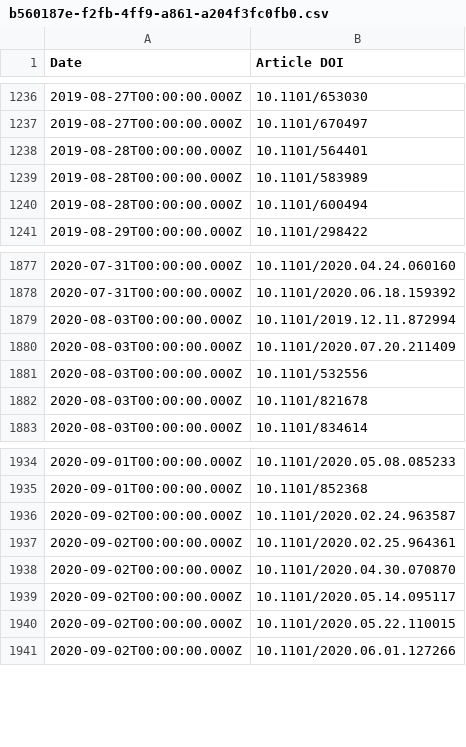
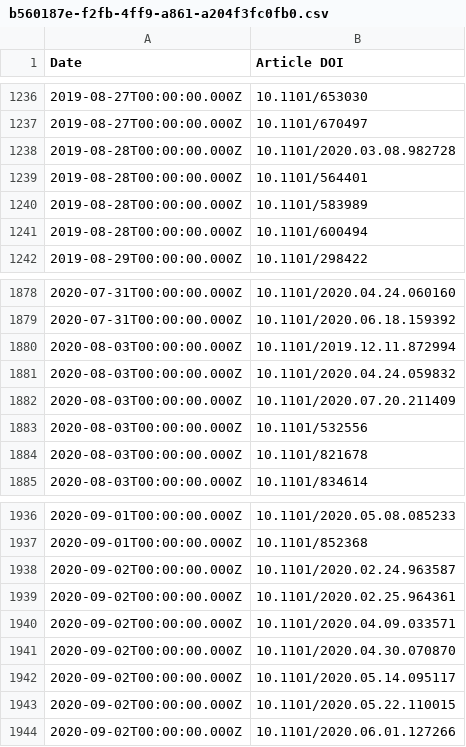
Before and after one commit to sciety/sciety, a CSV file: data/endorsements/b560187e-f2fb-4ff9-a861-a204f3fc0fb0.csv, drawn as a sheet; only a part is shown, gaps mark what is left out; the diff names each change by its address in the sheet, - before the commit and + after, or states it on an @@ line.

Commit message:
update event data

```diff
--- a/data/endorsements/b560187e-f2fb-4ff9-a861-a204f3fc0fb0.csv
+++ b/data/endorsements/b560187e-f2fb-4ff9-a861-a204f3fc0fb0.csv
+row 1238: 2019-08-28T00:00:00.000Z | 10.1101/2020.03.08.982728
+row 1881: 2020-08-03T00:00:00.000Z | 10.1101/2020.04.24.059832
+row 1940: 2020-09-02T00:00:00.000Z | 10.1101/2020.04.09.033571
```
Also changed, not shown: data/endorsements/32025f28-0506-480e-84a0-b47ef1e92ec5.csv, data/reviews/32025f28-0506-480e-84a0-b47ef1e92ec5.csv, 1 other file.
